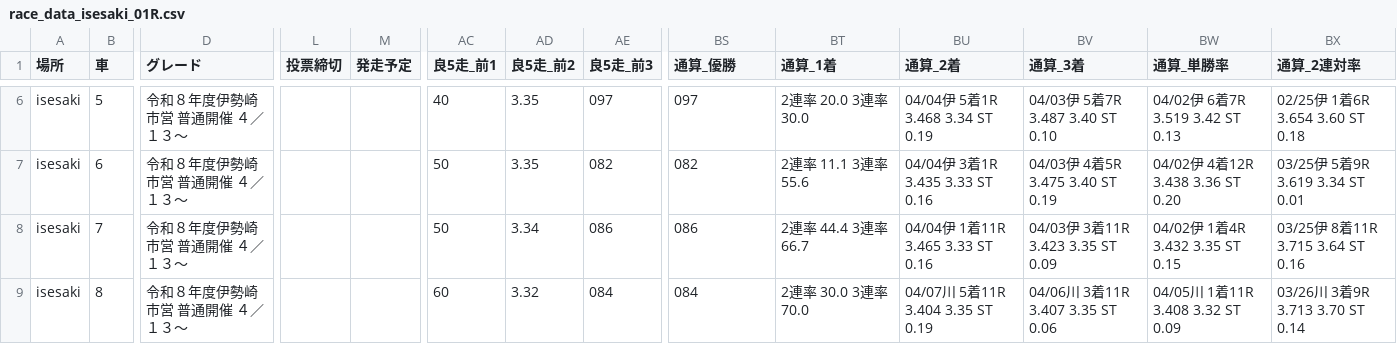
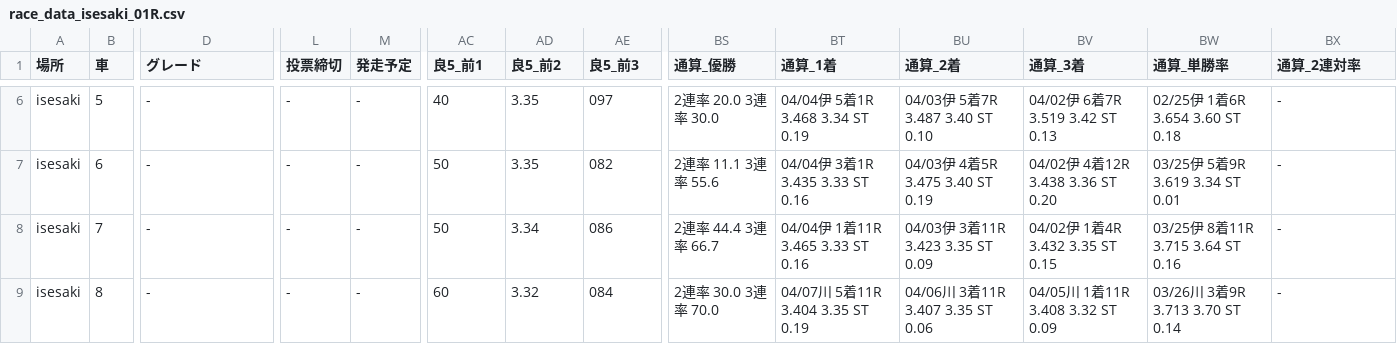
Before and after one commit to KomedawraOmusubi/autorace-ai_ticket, a CSV file: data/race_data_isesaki_01R.csv, drawn as a sheet; only a part is shown, gaps mark what is left out; the diff covers the shown part only; the diff names each change by its address in the sheet, - before the commit and + after, or states it on an @@ line.

```diff
--- a/data/race_data_isesaki_01R.csv
+++ b/data/race_data_isesaki_01R.csv
-AC1: 良5走_前1
+AC1: 良5_前1
-AD1: 良5走_前2
+AD1: 良5_前2
-AE1: 良5走_前3
+AE1: 良5_前3
-D6:D9 (グレード): 令和８年度伊勢崎市営 普通開催 ４／１３～
+D6:D9 (グレード): -
-L6:L9 (投票締切): (empty)
+L6:L9 (投票締切): -
-M6:M9 (発走予定): (empty)
+M6:M9 (発走予定): -
-BS6 (通算_優勝): 097
+BS6 (通算_優勝): 2連率 20.0 3連率 30.0
-BT6 (通算_1着): 2連率 20.0 3連率 30.0
+BT6 (通算_1着): 04/04伊 5着1R 3.468 3.34 ST 0.19
-BU6 (通算_2着): 04/04伊 5着1R 3.468 3.34 ST 0.19
+BU6 (通算_2着): 04/03伊 5着7R 3.487 3.40 ST 0.10
-BV6 (通算_3着): 04/03伊 5着7R 3.487 3.40 ST 0.10
+BV6 (通算_3着): 04/02伊 6着7R 3.519 3.42 ST 0.13
-BW6 (通算_単勝率): 04/02伊 6着7R 3.519 3.42 ST 0.13
+BW6 (通算_単勝率): 02/25伊 1着6R 3.654 3.60 ST 0.18
-BX6 (通算_2連対率): 02/25伊 1着6R 3.654 3.60 ST 0.18
+BX6 (通算_2連対率): -
-BS7 (通算_優勝): 082
+BS7 (通算_優勝): 2連率 11.1 3連率 55.6
-BT7 (通算_1着): 2連率 11.1 3連率 55.6
+BT7 (通算_1着): 04/04伊 3着1R 3.435 3.33 ST 0.16
-BU7 (通算_2着): 04/04伊 3着1R 3.435 3.33 ST 0.16
+BU7 (通算_2着): 04/03伊 4着5R 3.475 3.40 ST 0.19
-BV7 (通算_3着): 04/03伊 4着5R 3.475 3.40 ST 0.19
+BV7 (通算_3着): 04/02伊 4着12R 3.438 3.36 ST 0.20
-BW7 (通算_単勝率): 04/02伊 4着12R 3.438 3.36 ST 0.20
+BW7 (通算_単勝率): 03/25伊 5着9R 3.619 3.34 ST 0.01
-BX7 (通算_2連対率): 03/25伊 5着9R 3.619 3.34 ST 0.01
+BX7 (通算_2連対率): -
-BS8 (通算_優勝): 086
+BS8 (通算_優勝): 2連率 44.4 3連率 66.7
-BT8 (通算_1着): 2連率 44.4 3連率 66.7
+BT8 (通算_1着): 04/04伊 1着11R 3.465 3.33 ST 0.16
-BU8 (通算_2着): 04/04伊 1着11R 3.465 3.33 ST 0.16
+BU8 (通算_2着): 04/03伊 3着11R 3.423 3.35 ST 0.09
-BV8 (通算_3着): 04/03伊 3着11R 3.423 3.35 ST 0.09
+BV8 (通算_3着): 04/02伊 1着4R 3.432 3.35 ST 0.15
-BW8 (通算_単勝率): 04/02伊 1着4R 3.432 3.35 ST 0.15
+BW8 (通算_単勝率): 03/25伊 8着11R 3.715 3.64 ST 0.16
-BX8 (通算_2連対率): 03/25伊 8着11R 3.715 3.64 ST 0.16
+BX8 (通算_2連対率): -
-BS9 (通算_優勝): 084
+BS9 (通算_優勝): 2連率 30.0 3連率 70.0
-BT9 (通算_1着): 2連率 30.0 3連率 70.0
+BT9 (通算_1着): 04/07川 5着11R 3.404 3.35 ST 0.19
-BU9 (通算_2着): 04/07川 5着11R 3.404 3.35 ST 0.19
+BU9 (通算_2着): 04/06川 3着11R 3.407 3.35 ST 0.06
-BV9 (通算_3着): 04/06川 3着11R 3.407 3.35 ST 0.06
+BV9 (通算_3着): 04/05川 1着11R 3.408 3.32 ST 0.09
-BW9 (通算_単勝率): 04/05川 1着11R 3.408 3.32 ST 0.09
+BW9 (通算_単勝率): 03/26川 3着9R 3.713 3.70 ST 0.14
-BX9 (通算_2連対率): 03/26川 3着9R 3.713 3.70 ST 0.14
+BX9 (通算_2連対率): -
```
Also changed, not shown: 57 edited cells elsewhere in this file, data/race_data_isesaki_02R.csv, data/race_data_isesaki_04R.csv, 20 other files.
